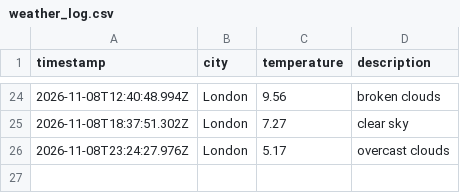
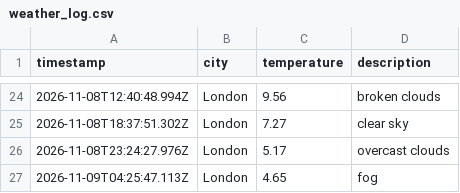
Before and after one commit to mlezard/weather_dataOps, a CSV file: data/weather_log.csv, drawn as a sheet; only a part is shown, gaps mark what is left out.

```diff
--- a/data/weather_log.csv
+++ b/data/weather_log.csv
@@ -26 +26,2 @@ timestamp,city,temperature,description
 2026-11-08T23:24:27.976Z,London,5.17,overcast clouds
+2026-11-09T04:25:47.113Z,London,4.65,fog
```
Also changed, not shown: 1 other file.
